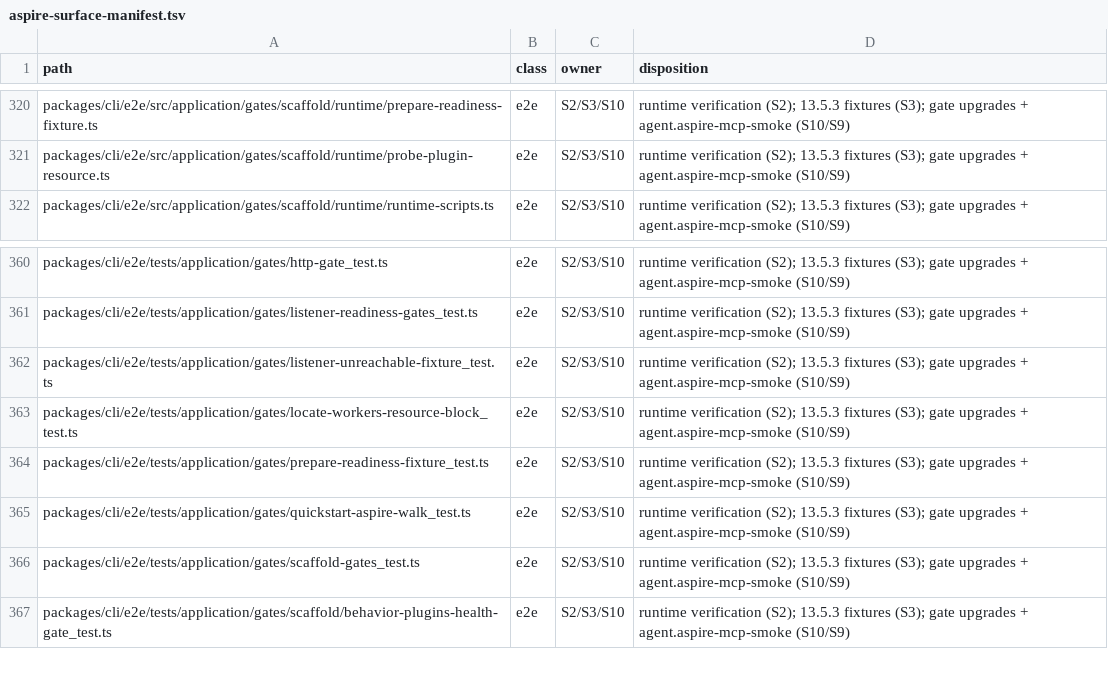
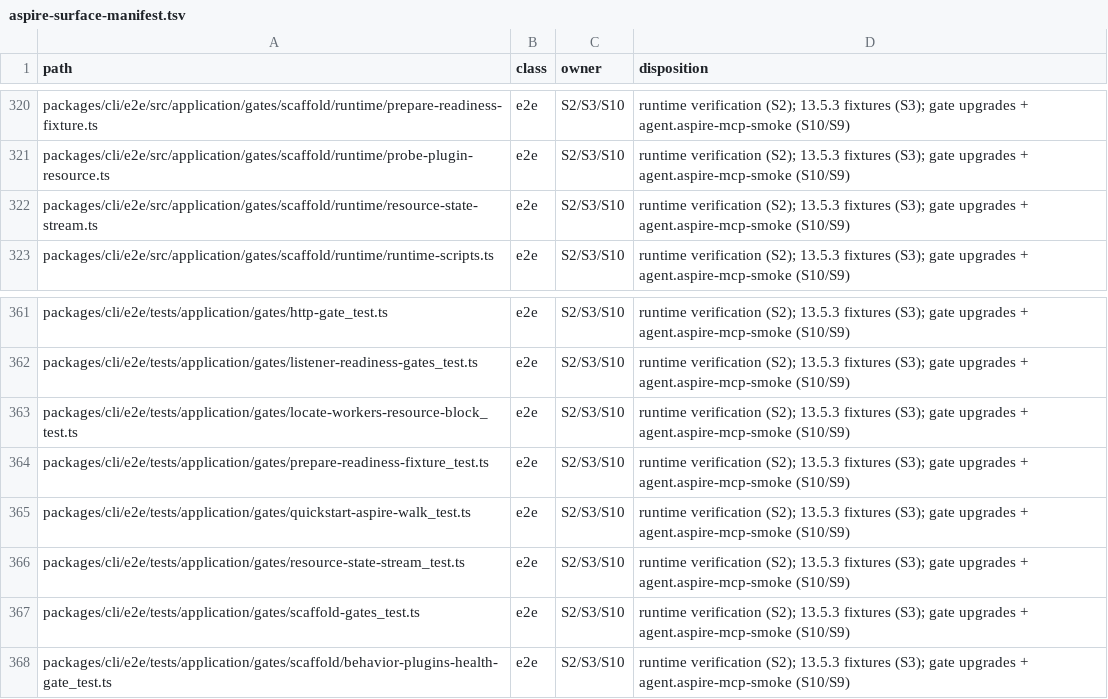
Before and after one commit to rickylabs/netscript, a TSV file: .llm/runs/research-aspire-13.5-adoption--0.0.7/aspire-surface-manifest.tsv, drawn as a sheet; only a part is shown, gaps mark what is left out; removed rows and columns are numbered as before the commit, all else as after; the diff names each change by its address in the sheet, - before the commit and + after, or states it on an @@ line.

```diff
--- a/.llm/runs/research-aspire-13.5-adoption--0.0.7/aspire-surface-manifest.tsv
+++ b/.llm/runs/research-aspire-13.5-adoption--0.0.7/aspire-surface-manifest.tsv
+row 322: packages/cli/e2e/src/application/gates/scaffold/runtime/resource-state-stream.ts | e2e | S2/S3/S10 | runtime verification (S2); 13.5.3 fixtures (S3); gate upgrades + agent.aspire-mcp-smoke (S10/S9)
-row 362: packages/cli/e2e/tests/application/gates/listener-unreachable-fixture_test.ts | e2e | S2/S3/S10 | runtime verification (S2); 13.5.3 fixtures (S3); gate upgrades + agent.aspire-mcp-smoke (S10/S9)
+row 366: packages/cli/e2e/tests/application/gates/resource-state-stream_test.ts | e2e | S2/S3/S10 | runtime verification (S2); 13.5.3 fixtures (S3); gate upgrades + agent.aspire-mcp-smoke (S10/S9)
```
